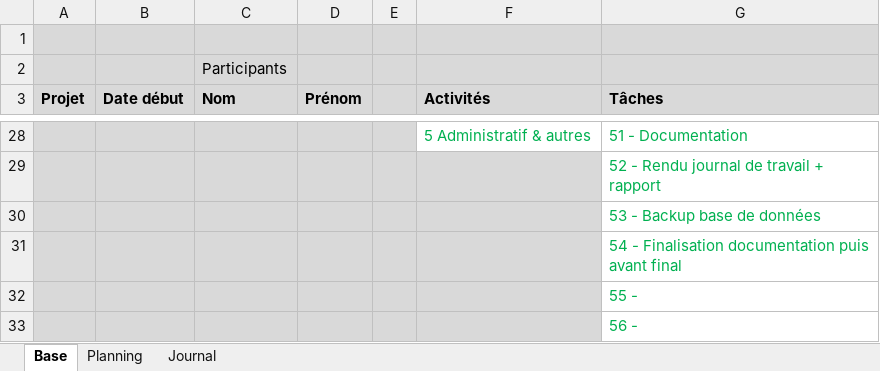
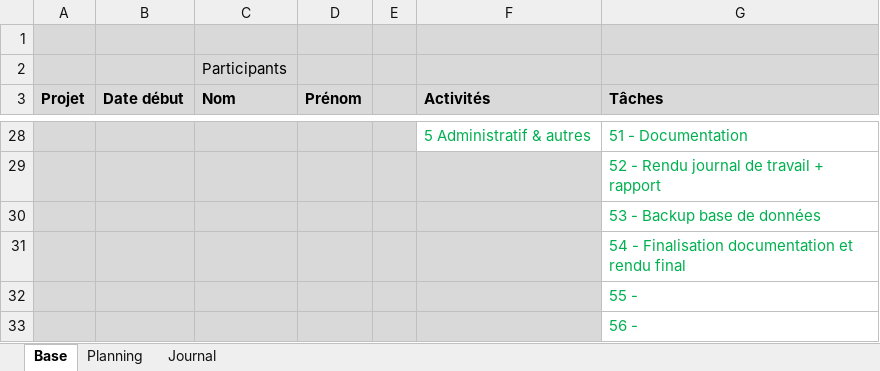
Before and after one commit to ChristopheKunzli/Gestionnaire-factures, an Excel workbook: Documentation/Planification.xlsm, sheet Base, drawn as a sheet; only a part is shown, gaps mark what is left out; values as stored, in another font and other column widths than the file's, no borders; the diff names each change by its address in the sheet, - before the commit and + after, or states it on an @@ line.

```diff
--- a/Documentation/Planification.xlsm (sheet Base)
+++ b/Documentation/Planification.xlsm (sheet Base)
-G31 (Tâches): …Finalisation documentation puis avant final
+G31 (Tâches): …Finalisation documentation et rendu final
```
Also changed, not shown: sheet Journal, sheet Planning, formulas that keep their value.
